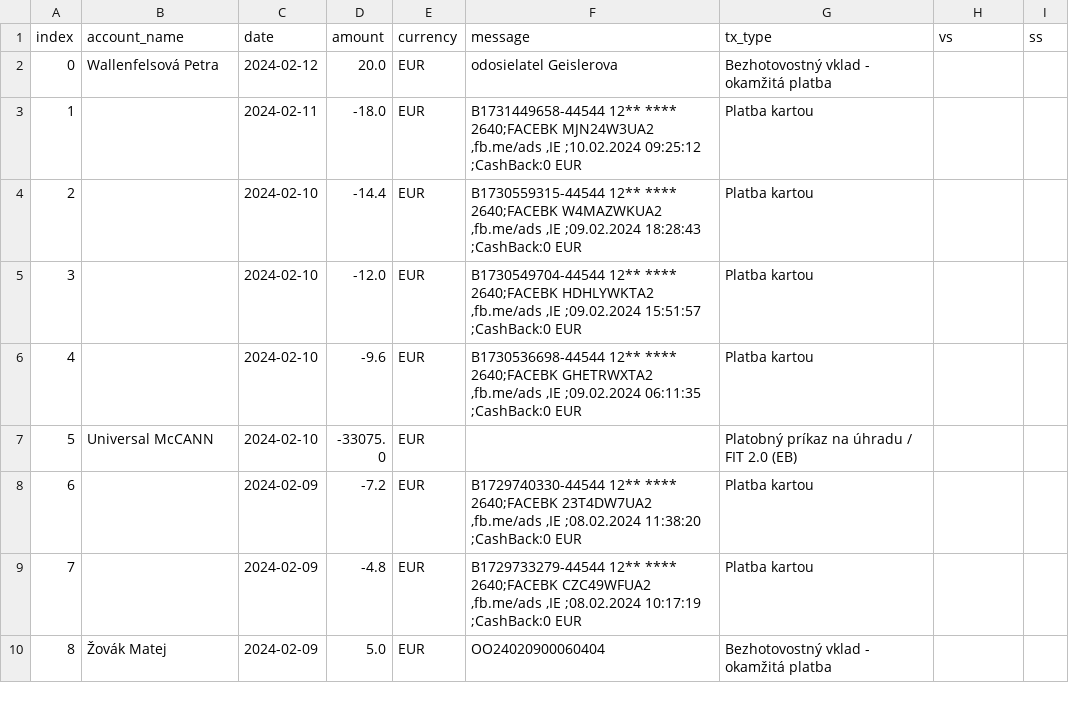
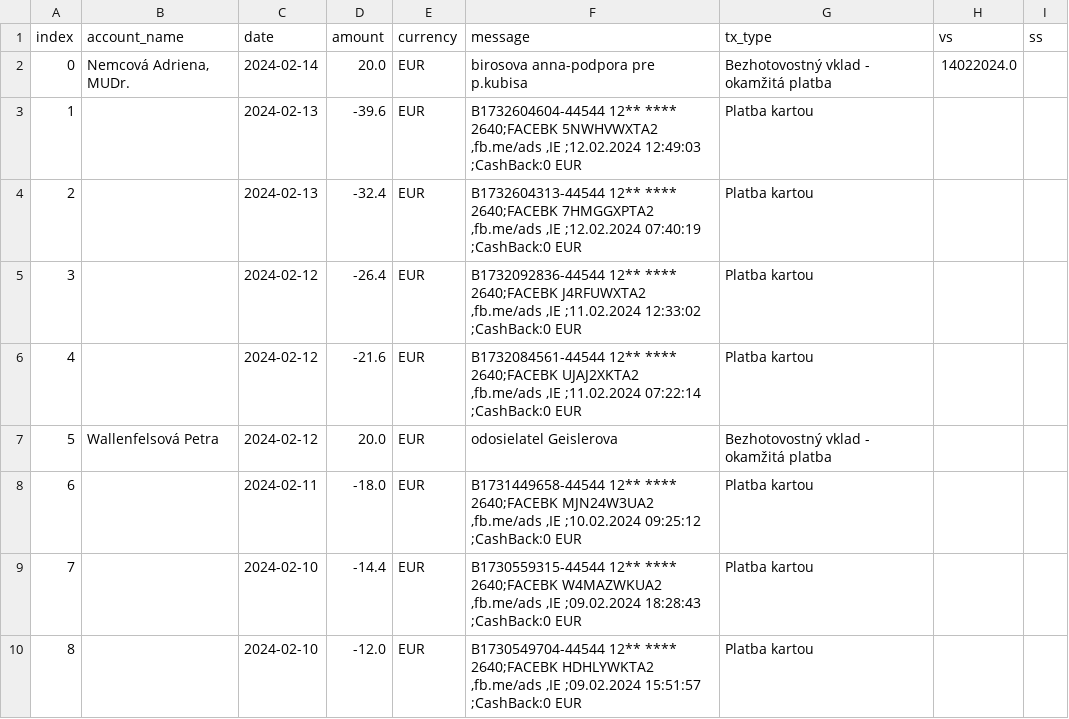
Before and after one commit to matusv/presidential-elections-slovakia-2024, a CSV file: accounts/Ján Kubiš 5206988483.csv, drawn as a sheet; only a part is shown; the shorter side is filled out with more unchanged rows; addresses are those after the commit; the diff names each change by its address in the sheet, - before the commit and + after, or states it on an @@ line.

```diff
--- a/accounts/Ján Kubiš 5206988483.csv
+++ b/accounts/Ján Kubiš 5206988483.csv
+row 2: 0 | Nemcová Adriena, MUDr. | 2024-02-14 | 20.0 | EUR | birosova anna-podpora pre p.kubisa | Bezhotovostný vklad - okamžitá platba | 14022024.0
+row 3: 1 |  | 2024-02-13 | -39.6 | EUR | B1732604604-44544 12** **** 2640;FACEBK 5NWHVWXTA2 ,fb.me/ads ,IE ;12.02.2024 12:49:03 ;CashBack:0 EUR | Platba kartou
+row 4: 2 |  | 2024-02-13 | -32.4 | EUR | B1732604313-44544 12** **** 2640;FACEBK 7HMGGXPTA2 ,fb.me/ads ,IE ;12.02.2024 07:40:19 ;CashBack:0 EUR | Platba kartou
+row 5: 3 |  | 2024-02-12 | -26.4 | EUR | B1732092836-44544 12** **** 2640;FACEBK J4RFUWXTA2 ,fb.me/ads ,IE ;11.02.2024 12:33:02 ;CashBack:0 EUR | Platba kartou
+row 6: 4 |  | 2024-02-12 | -21.6 | EUR | B1732084561-44544 12** **** 2640;FACEBK UJAJ2XKTA2 ,fb.me/ads ,IE ;11.02.2024 07:22:14 ;CashBack:0 EUR | Platba kartou
@@ column A (index) renumbered from row 7 down @@
```
Also changed, not shown: accounts/Ivan Korčok 5206616575.csv, accounts/Marian Kotleba 5212935695.csv, 6 other files.
